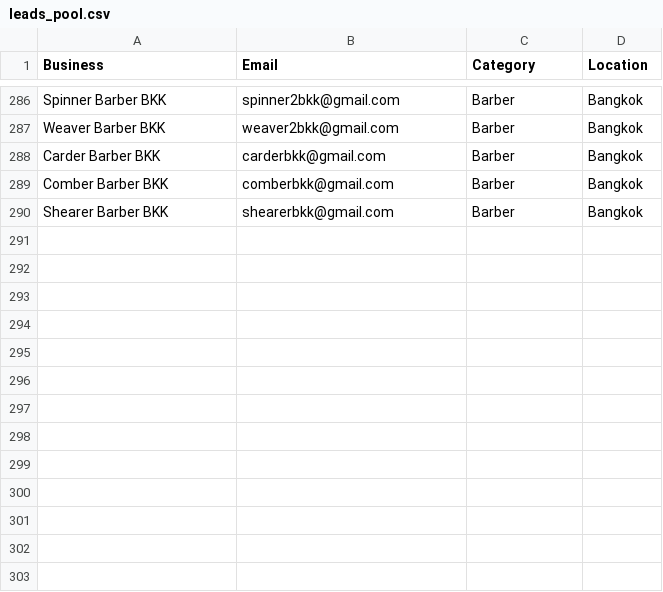
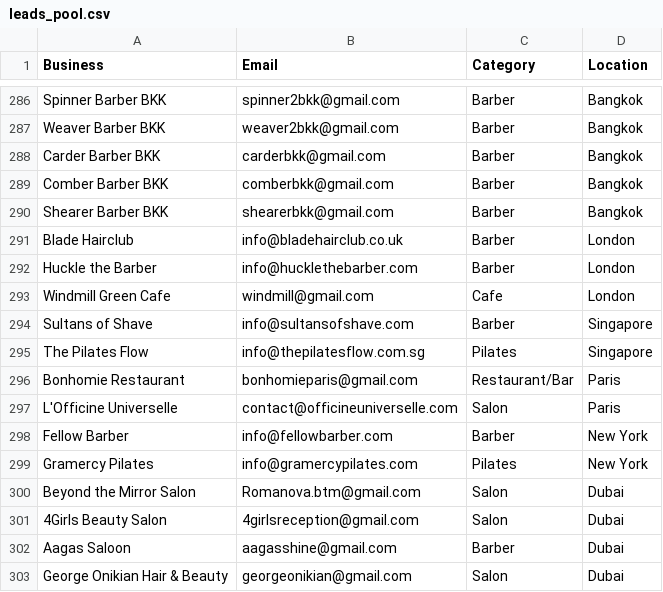
Before and after one commit to tsxau26-ux/fillo-outreach, a CSV file: leads_pool.csv, drawn as a sheet; only a part is shown, gaps mark what is left out.

Commit message:
Implement Telegram command bot, auto-reply alerts, and international leads

```diff
--- a/leads_pool.csv
+++ b/leads_pool.csv
@@ -290 +290,14 @@ Comber Barber BKK,comberbkk@gmail.com,Barber,Bangkok
 Shearer Barber BKK,shearerbkk@gmail.com,Barber,Bangkok
+Blade Hairclub,info@bladehairclub.co.uk,Barber,London
+Huckle the Barber,info@hucklethebarber.com,Barber,London
+Windmill Green Cafe,windmill@gmail.com,Cafe,London
+Sultans of Shave,info@sultansofshave.com,Barber,Singapore
+The Pilates Flow,info@thepilatesflow.com.sg,Pilates,Singapore
+Bonhomie Restaurant,bonhomieparis@gmail.com,Restaurant/Bar,Paris
+L'Officine Universelle,contact@officineuniverselle.com,Salon,Paris
+Fellow Barber,info@fellowbarber.com,Barber,New York
+Gramercy Pilates,info@gramercypilates.com,Pilates,New York
+Beyond the Mirror Salon,Romanova.btm@gmail.com,Salon,Dubai
+4Girls Beauty Salon,4girlsreception@gmail.com,Salon,Dubai
+Aagas Saloon,aagasshine@gmail.com,Barber,Dubai
+George Onikian Hair & Beauty,georgeonikian@gmail.com,Salon,Dubai
```
Also changed, not shown: 3 other files.
